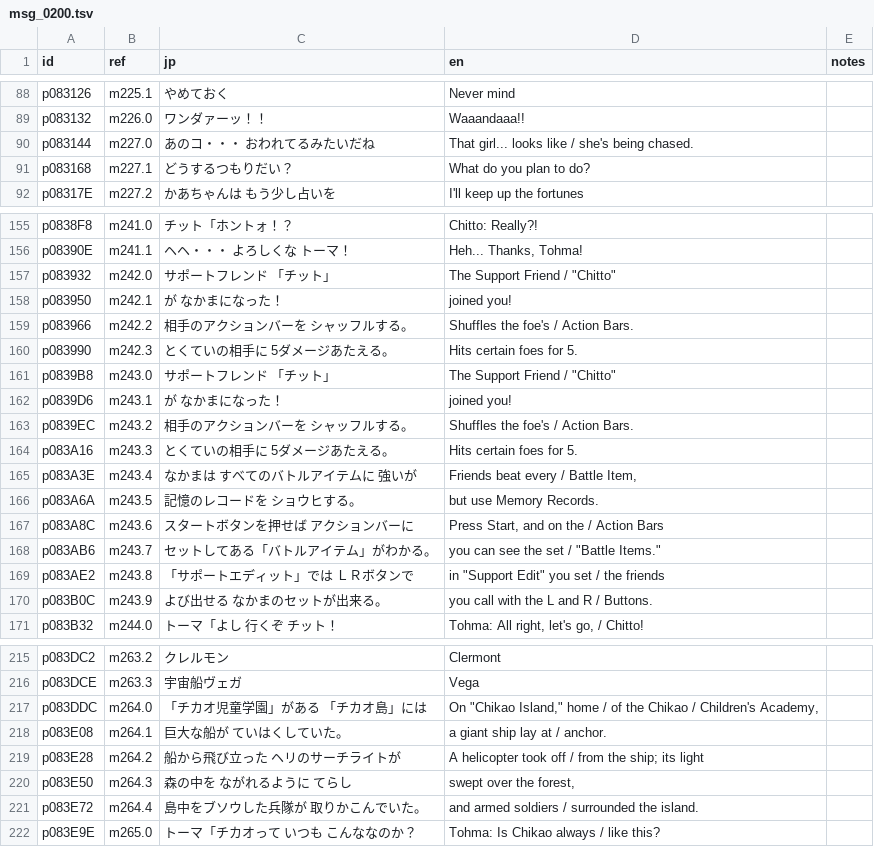
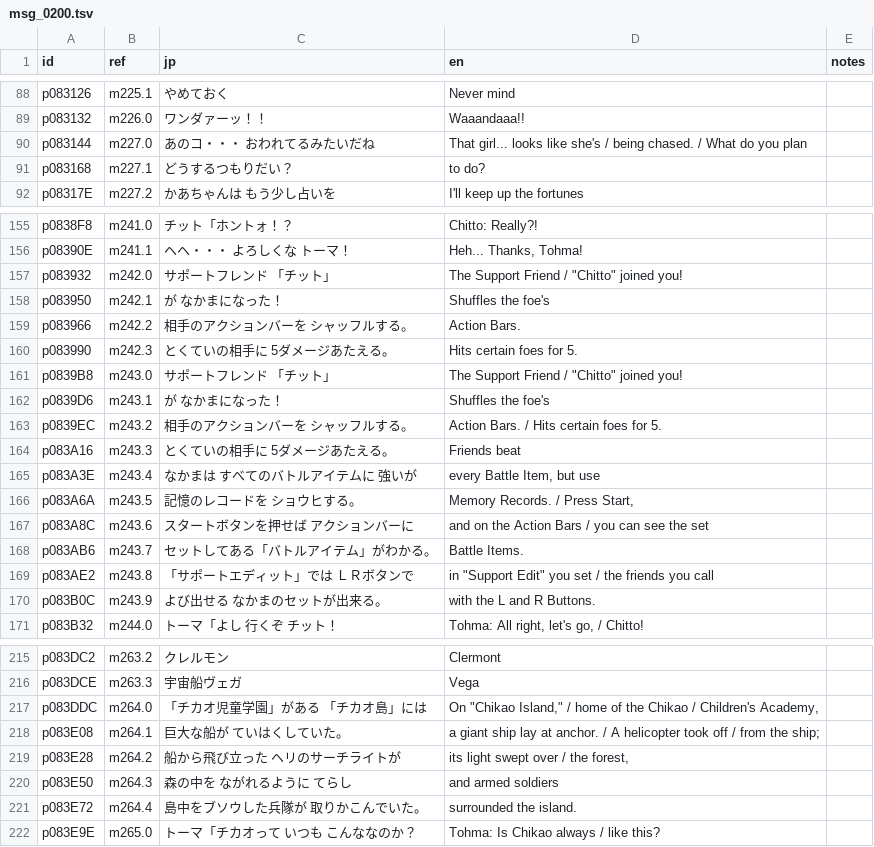
Before and after one commit to minhnhattonthat/fantastic-children-en, a TSV file: script/msg_0200.tsv, drawn as a sheet; only a part is shown, gaps mark what is left out; the diff covers the shown part only.

```diff
--- a/script/msg_0200.tsv
+++ b/script/msg_0200.tsv
@@ -89,4 +89,4 @@ p083126	m225.1	やめておく	Never mind
 p083132	m226.0	ワンダァーッ！！	Waaandaaa!!	
-p083144	m227.0	あのコ・・・ おわれてるみたいだね	That girl... looks like / she's being chased.	
-p083168	m227.1	どうするつもりだい？	What do you plan to do?	
+p083144	m227.0	あのコ・・・ おわれてるみたいだね	That girl... looks like she's / being chased. / What do you plan	
+p083168	m227.1	どうするつもりだい？	to do?	
 p08317E	m227.2	かあちゃんは もう少し占いを	I'll keep up the fortunes	
@@ -156,16 +156,16 @@ p0838F8	m241.0	チット「ホントォ！？	Chitto: Really?!
 p08390E	m241.1	 ヘヘ・・・ よろしくな トーマ！	 Heh... Thanks, Tohma!	
-p083932	m242.0	サポートフレンド 「チット」	The Support Friend / "Chitto"	
-p083950	m242.1	が なかまになった！	joined you!	
-p083966	m242.2	相手のアクションバーを シャッフルする。	Shuffles the foe's / Action Bars.	
+p083932	m242.0	サポートフレンド 「チット」	The Support Friend / "Chitto" joined you!	
+p083950	m242.1	が なかまになった！	Shuffles the foe's	
+p083966	m242.2	相手のアクションバーを シャッフルする。	Action Bars.	
 p083990	m242.3	とくていの相手に 5ダメージあたえる。	Hits certain foes for 5.	
-p0839B8	m243.0	サポートフレンド 「チット」	The Support Friend / "Chitto"	
-p0839D6	m243.1	が なかまになった！	joined you!	
-p0839EC	m243.2	相手のアクションバーを シャッフルする。	Shuffles the foe's / Action Bars.	
-p083A16	m243.3	とくていの相手に 5ダメージあたえる。	Hits certain foes for 5.	
-p083A3E	m243.4	なかまは すべてのバトルアイテムに 強いが	Friends beat every / Battle Item,	
-p083A6A	m243.5	記憶のレコードを ショウヒする。	but use Memory Records.	
-p083A8C	m243.6	スタートボタンを押せば アクションバーに	Press Start, and on the / Action Bars	
-p083AB6	m243.7	セットしてある「バトルアイテム」がわかる。	you can see the set / "Battle Items."	
-p083AE2	m243.8	「サポートエディット」では ＬＲボタンで	in "Support Edit" you set / the friends	
-p083B0C	m243.9	よび出せる なかまのセットが出来る。	you call with the L and R / Buttons.	
+p0839B8	m243.0	サポートフレンド 「チット」	The Support Friend / "Chitto" joined you!	
+p0839D6	m243.1	が なかまになった！	Shuffles the foe's	
+p0839EC	m243.2	相手のアクションバーを シャッフルする。	Action Bars. / Hits certain foes for 5.	
+p083A16	m243.3	とくていの相手に 5ダメージあたえる。	Friends beat	
+p083A3E	m243.4	なかまは すべてのバトルアイテムに 強いが	every Battle Item, but use	
+p083A6A	m243.5	記憶のレコードを ショウヒする。	Memory Records. / Press Start,	
+p083A8C	m243.6	スタートボタンを押せば アクションバーに	and on the Action Bars / you can see the set	
+p083AB6	m243.7	セットしてある「バトルアイテム」がわかる。	"Battle Items."	
+p083AE2	m243.8	「サポートエディット」では ＬＲボタンで	in "Support Edit" you set / the friends you call	
+p083B0C	m243.9	よび出せる なかまのセットが出来る。	with the L and R Buttons.	
 p083B32	m244.0	トーマ「よし 行くぞ チット！	Tohma: All right, let's go, / Chitto!	
@@ -216,7 +216,7 @@ p083DC2	m263.2	クレルモン	Clermont
 p083DCE	m263.3	宇宙船ヴェガ	Vega	
-p083DDC	m264.0	「チカオ児童学園」がある 「チカオ島」には	On "Chikao Island," home / of the Chikao / Children's Academy,	
-p083E08	m264.1	巨大な船が ていはくしていた。	a giant ship lay at / anchor.	
-p083E28	m264.2	船から飛び立った ヘリのサーチライトが	A helicopter took off / from the ship; its light	
-p083E50	m264.3	森の中を ながれるように てらし	swept over the forest,	
-p083E72	m264.4	島中をブソウした兵隊が 取りかこんでいた。	and armed soldiers / surrounded the island.	
+p083DDC	m264.0	「チカオ児童学園」がある 「チカオ島」には	On "Chikao Island," / home of the Chikao / Children's Academy,	
+p083E08	m264.1	巨大な船が ていはくしていた。	a giant ship lay at anchor. / A helicopter took off / from the ship;	
+p083E28	m264.2	船から飛び立った ヘリのサーチライトが	its light swept over / the forest,	
+p083E50	m264.3	森の中を ながれるように てらし	and armed soldiers	
+p083E72	m264.4	島中をブソウした兵隊が 取りかこんでいた。	surrounded the island.	
 p083E9E	m265.0	トーマ「チカオって いつも こんななのか？	Tohma: Is Chikao always / like this?	
```
Also changed, not shown: 23 edited cells elsewhere in this file, script/msg_0000.tsv, script/msg_0300.tsv, 18 other files.
